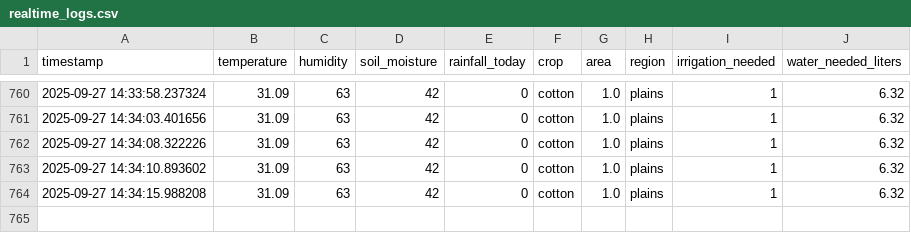
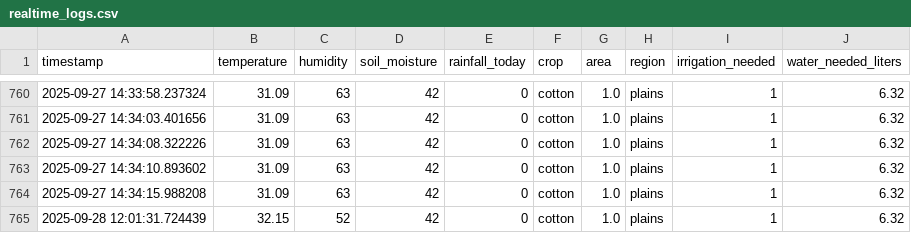
Before and after one commit to Dhurvsonidev-12/Smart_Irrigation, a CSV file: realtime_logs.csv, drawn as a sheet; only a part is shown, gaps mark what is left out.

```diff
--- a/realtime_logs.csv
+++ b/realtime_logs.csv
@@ -764 +764,2 @@ timestamp,temperature,humidity,soil_moisture,rainfall_today,crop,area,region,irr
 2025-09-27 14:34:15.988208,31.09,63,42,0,cotton,1.0,plains,1,6.32
+2025-09-28 12:01:31.724439,32.15,52,42,0,cotton,1.0,plains,1,6.32
```
Also changed, not shown: 5 other files.
